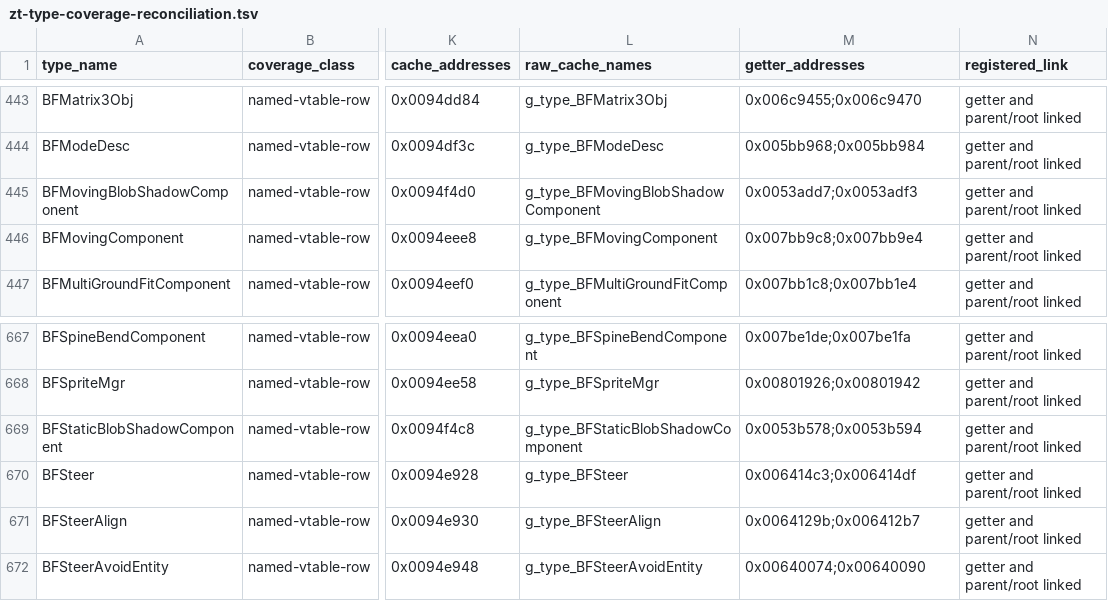
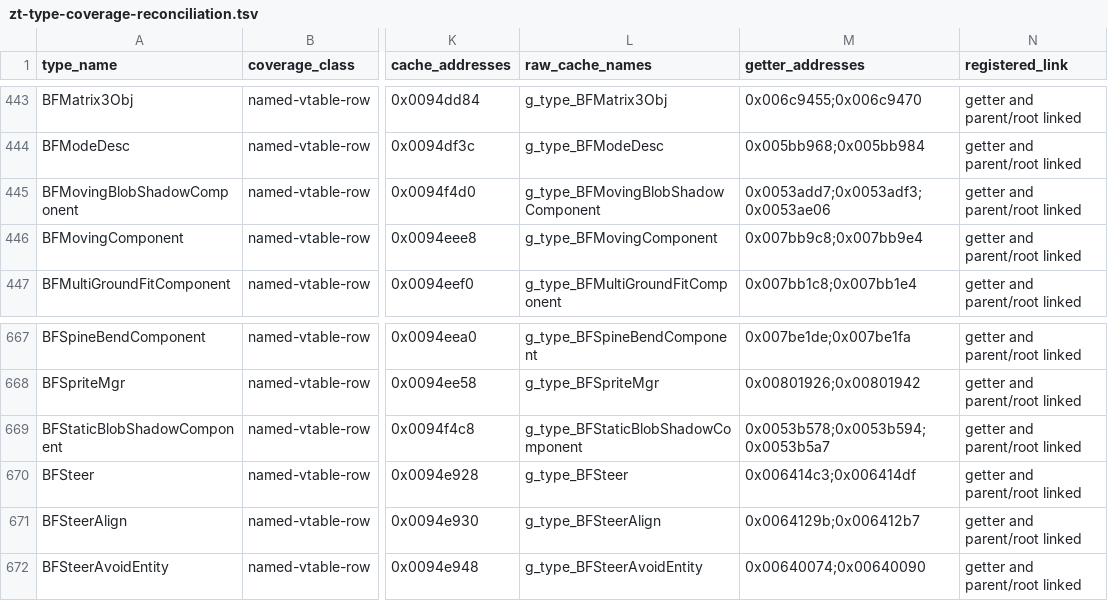
Before and after one commit to overyonder/over-yonder.tech, a TSV file: openzt2/zt-type-coverage-reconciliation.tsv, drawn as a sheet; only a part is shown, gaps mark what is left out; the diff covers the shown part only; the diff names each change by its address in the sheet, - before the commit and + after, or states it on an @@ line.

```diff
--- a/openzt2/zt-type-coverage-reconciliation.tsv
+++ b/openzt2/zt-type-coverage-reconciliation.tsv
-M445 (getter_addresses): 0x0053add7;0x0053adf3
+M445 (getter_addresses): 0x0053add7;0x0053adf3;0x0053ae06
-M669 (getter_addresses): 0x0053b578;0x0053b594
+M669 (getter_addresses): 0x0053b578;0x0053b594;0x0053b5a7
```
Also changed, not shown: 30 edited cells elsewhere in this file, 3 other files.
